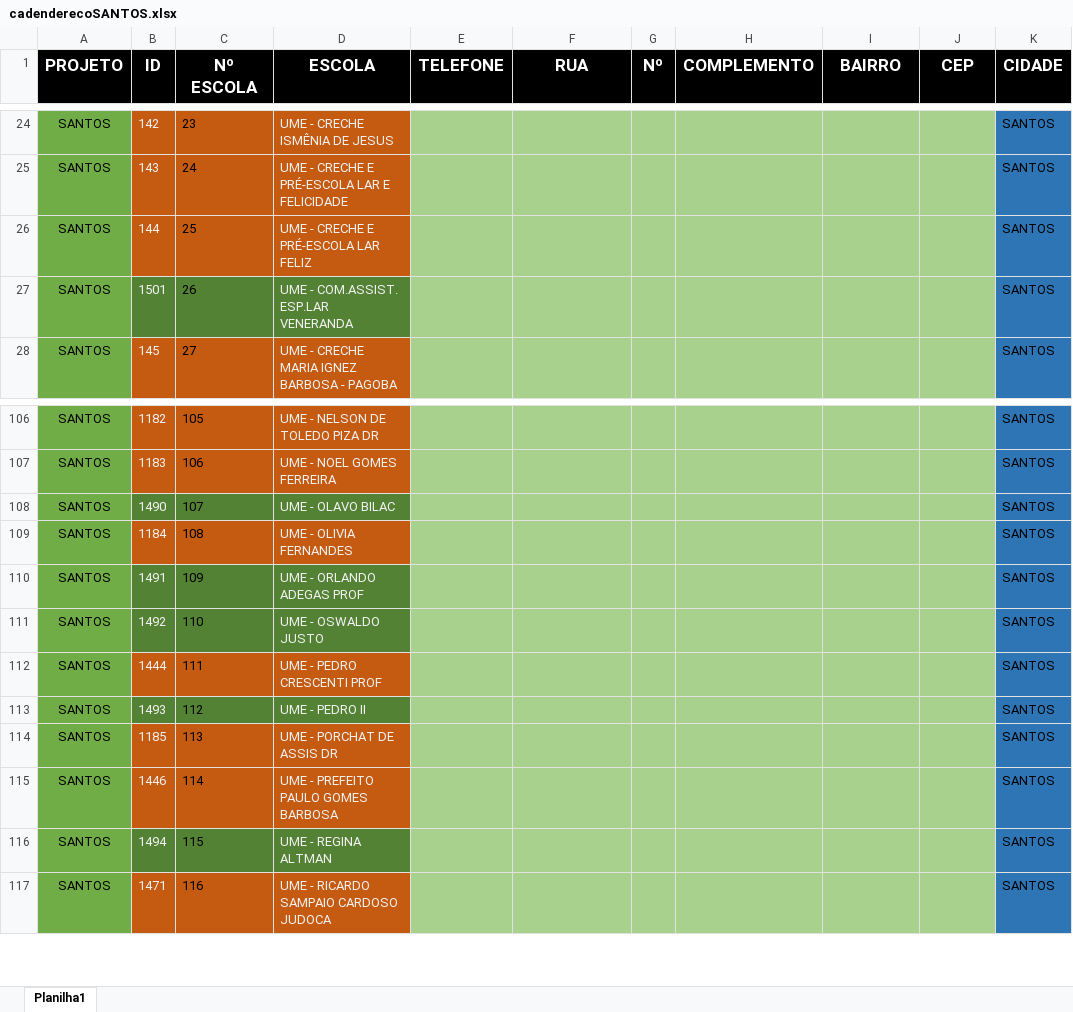
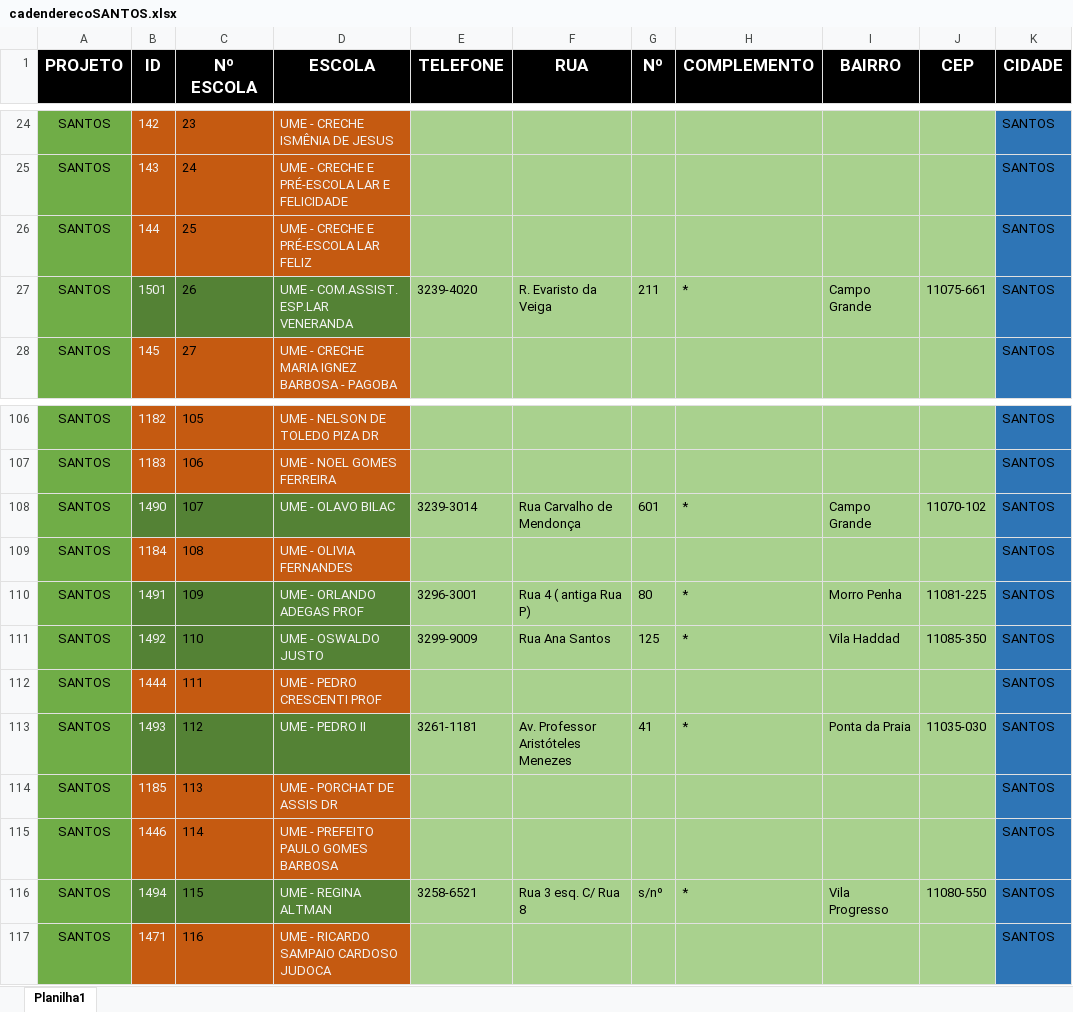
Before and after one commit to Alexandre1313/system_sys_back, an Excel workbook: core/utils/cadenderecoSANTOS.xlsx, sheet Planilha1, drawn as a sheet; only a part is shown, gaps mark what is left out; values as stored, in another font and other column widths than the file's, no borders; the diff covers the shown part only; the diff names each change by its address in the sheet, - before the commit and + after, or states it on an @@ line.

```diff
--- a/core/utils/cadenderecoSANTOS.xlsx (sheet Planilha1)
+++ b/core/utils/cadenderecoSANTOS.xlsx (sheet Planilha1)
-E27 (TELEFONE): (empty)
+E27 (TELEFONE): 3239-4020
-F27 (RUA): (empty)
+F27 (RUA): R. Evaristo da Veiga
-G27 (Nº): (empty)
+G27 (Nº): 211
-H27 (COMPLEMENTO): (empty)
+H27 (COMPLEMENTO): *
-I27 (BAIRRO): (empty)
+I27 (BAIRRO): Campo Grande
-J27 (CEP): (empty)
+J27 (CEP): 11075-661
-E108 (TELEFONE): (empty)
+E108 (TELEFONE): 3239-3014
-F108 (RUA): (empty)
+F108 (RUA): Rua Carvalho de Mendonça
-G108 (Nº): (empty)
+G108 (Nº): 601
-H108 (COMPLEMENTO): (empty)
+H108 (COMPLEMENTO): *
-I108 (BAIRRO): (empty)
+I108 (BAIRRO): Campo Grande
-J108 (CEP): (empty)
+J108 (CEP): 11070-102
-E110 (TELEFONE): (empty)
+E110 (TELEFONE): 3296-3001
-F110 (RUA): (empty)
+F110 (RUA): Rua 4 ( antiga Rua P)
-G110 (Nº): (empty)
+G110 (Nº): 80
-H110:H111 (COMPLEMENTO): (empty)
+H110:H111 (COMPLEMENTO): *
-I110 (BAIRRO): (empty)
+I110 (BAIRRO): Morro Penha
-J110 (CEP): (empty)
+J110 (CEP): 11081-225
-E111 (TELEFONE): (empty)
+E111 (TELEFONE): 3299-9009
-F111 (RUA): (empty)
+F111 (RUA): Rua Ana Santos
-G111 (Nº): (empty)
+G111 (Nº): 125
-I111 (BAIRRO): (empty)
+I111 (BAIRRO): Vila Haddad
-J111 (CEP): (empty)
+J111 (CEP): 11085-350
-E113 (TELEFONE): (empty)
+E113 (TELEFONE): 3261-1181
-F113 (RUA): (empty)
+F113 (RUA): Av. Professor Aristóteles Menezes
-G113 (Nº): (empty)
+G113 (Nº): 41
-H113 (COMPLEMENTO): (empty)
+H113 (COMPLEMENTO): *
-I113 (BAIRRO): (empty)
+I113 (BAIRRO): Ponta da Praia
-J113 (CEP): (empty)
+J113 (CEP): 11035-030
-E116 (TELEFONE): (empty)
+E116 (TELEFONE): 3258-6521
-F116 (RUA): (empty)
+F116 (RUA): Rua 3 esq. C/ Rua 8
-G116 (Nº): (empty)
+G116 (Nº): s/nº
-H116 (COMPLEMENTO): (empty)
+H116 (COMPLEMENTO): *
-I116 (BAIRRO): (empty)
+I116 (BAIRRO): Vila Progresso
-J116 (CEP): (empty)
+J116 (CEP): 11080-550
```
Also changed, not shown: 54 edited cells elsewhere in this sheet.
